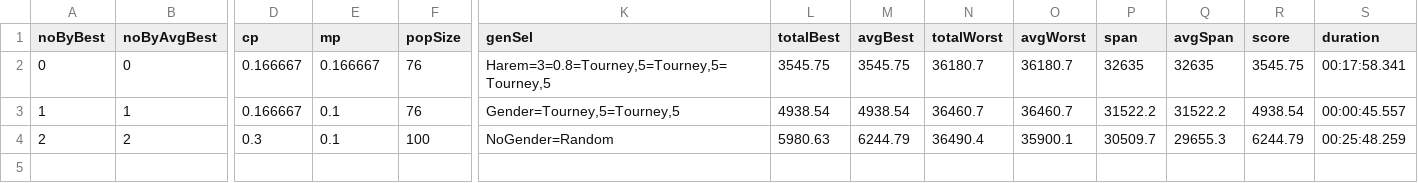
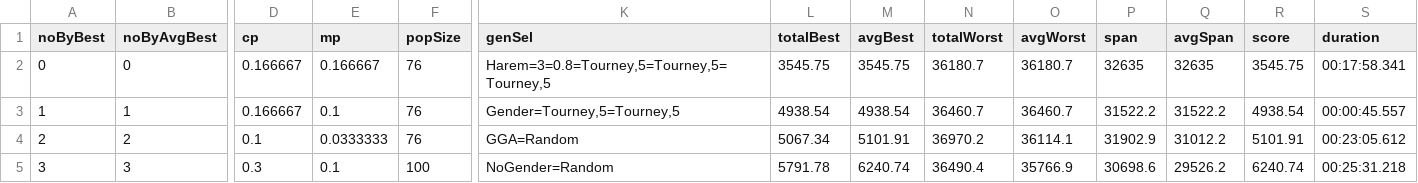
Before and after one commit to FilipMalczak/dsea, a CSV file: csv_results/a280_results.csv, drawn as a sheet; only a part is shown, gaps mark what is left out; rows hold the shown columns only; the diff names each change by its address in the sheet, - before the commit and + after, or states it on an @@ line.

```diff
--- a/csv_results/a280_results.csv
+++ b/csv_results/a280_results.csv
-D4 (cp): 0.3
+D4 (cp): 0.1
-E4 (mp): 0.1
+E4 (mp): 0.0333333
-F4 (popSize): 100
+F4 (popSize): 76
-K4 (genSel): NoGender=Random
+K4 (genSel): GGA=Random
-L4 (totalBest): 5980.63
+L4 (totalBest): 5067.34
-M4 (avgBest): 6244.79
+M4 (avgBest): 5101.91
-N4 (totalWorst): 36490.4
+N4 (totalWorst): 36970.2
-O4 (avgWorst): 35900.1
+O4 (avgWorst): 36114.1
-P4 (span): 30509.7
+P4 (span): 31902.9
-Q4 (avgSpan): 29655.3
+Q4 (avgSpan): 31012.2
-R4 (score): 6244.79
+R4 (score): 5101.91
-S4 (duration): 00:25:48.259
+S4 (duration): 00:23:05.612
+row 5: 3 | 3 | 0.3 | 0.1 | 100 | NoGender=Random | 5791.78 | 6240.74 | 36490.4 | 35766.9 | 30698.6 | 29526.2 | 6240.74 | 00:25:31.218
```
Also changed, not shown: csv_results/ali535_results.csv, csv_results/eil76_results.csv, 48 other files.
